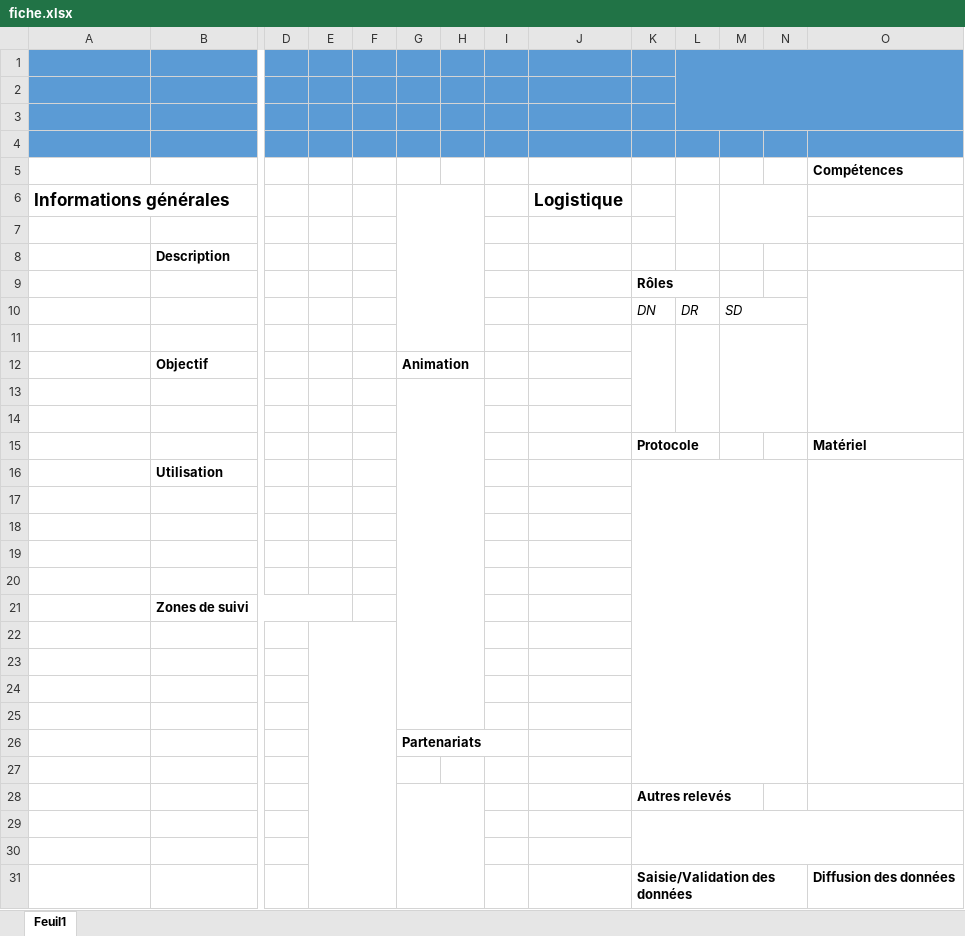
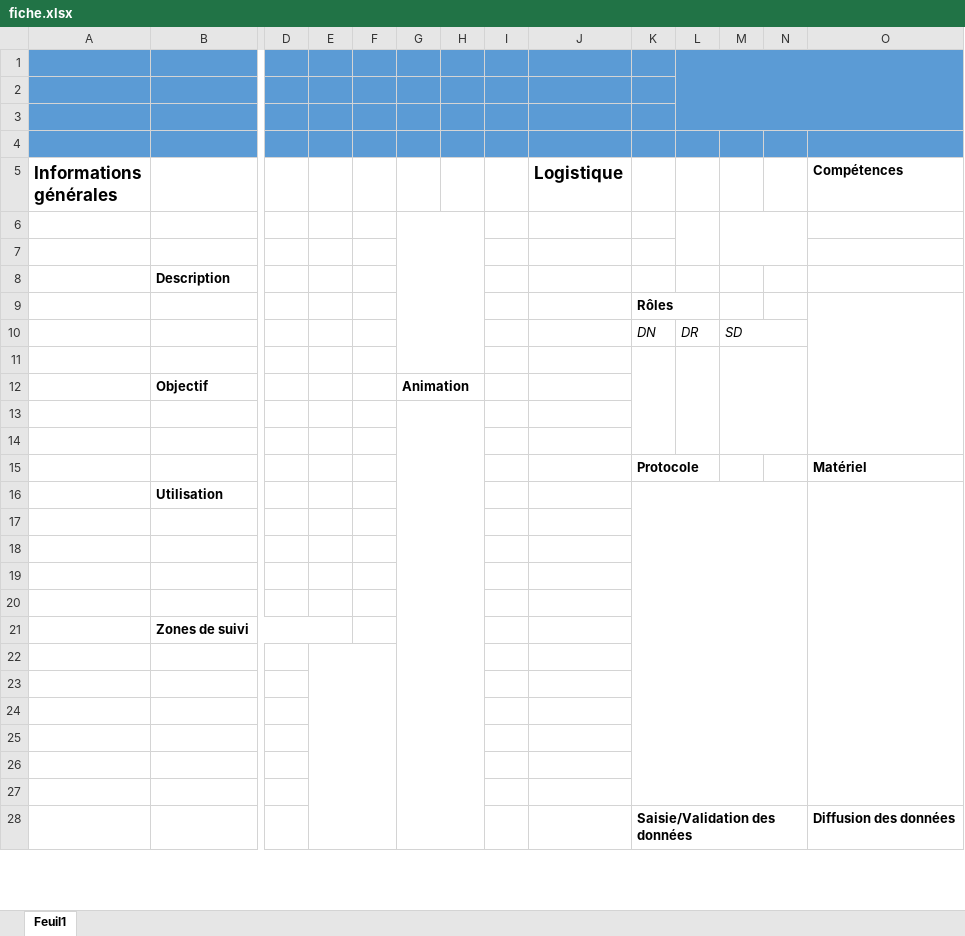
Before and after one commit to OFB-IdF/FichesSRC, an Excel workbook: inst/extdata/fiche.xlsx, sheet Feuil1, drawn as a sheet; only a part is shown, gaps mark what is left out; values as stored, in another font and other column widths than the file's, no borders; charts and pictures not drawn; removed rows and columns are numbered as before the commit, all else as after; rows hold the shown columns only; the diff covers the shown part only; the diff names each change by its address in the sheet, - before the commit and + after, or states it on an @@ line.

Commit message:
ajuste le format de la fiche papier

```diff
--- a/inst/extdata/fiche.xlsx (sheet Feuil1)
+++ b/inst/extdata/fiche.xlsx (sheet Feuil1)
-row 5:  |  |  |  |  |  |  |  |  |  |  |  |  | Compétences
-G6:H11 merged
-L6:L7 merged
-M6:N7 merged
-O5: (empty)
+O5: Compétences
+row 6: (empty)
-G13:H25 merged
+G13:H29 merged
-K16:N27 merged
+K16:N27 merged
-O16:O27 merged
+O16:O27 merged
-E22:F35 merged
+E22:F35 merged
-row 26:  |  |  |  |  | Partenariats
-row 27: (empty)
-row 28:  |  |  |  |  |  |  |  |  | Autres relevés
-K29:O30 merged
```
Also changed, not shown: 6 added rows, 3 removed rows, 1 edited cell and merged cells elsewhere in this sheet, charts or pictures, 1 other file.
